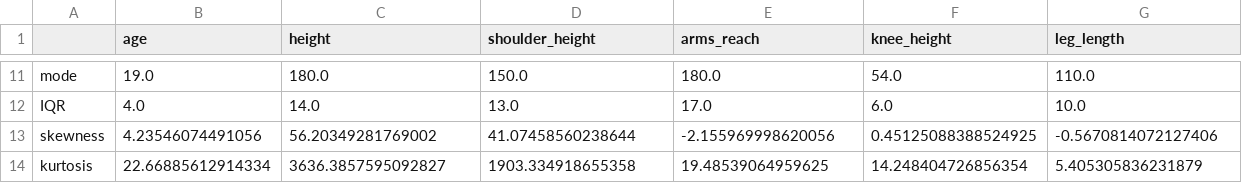
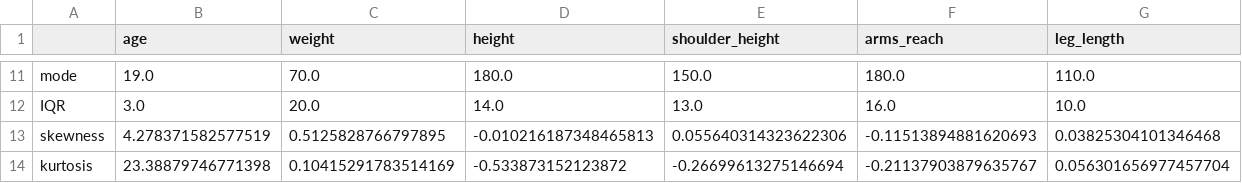
Before and after one commit to anava122002/practica-final-vazquez-arrevola-ana, a CSV file: output/ej1_decriptivo.csv, drawn as a sheet; only a part is shown, gaps mark what is left out; removed rows and columns are numbered as before the commit, all else as after; the diff covers the shown part only; the diff names each change by its address in the sheet, - before the commit and + after, or states it on an @@ line.

```diff
--- a/output/ej1_decriptivo.csv
+++ b/output/ej1_decriptivo.csv
+column C (weight), rows 11-14: 70.0 | 20.0 | 0.5125828766797895 | 0.10415291783514169
-column F (knee_height), rows 11-14: 54.0 | 6.0 | 0.45125088388524925 | 14.248404726856354
-B12 (age): 4.0
+B12 (age): 3.0
-F12 (arms_reach): 17.0
+F12 (arms_reach): 16.0
-B13 (age): 4.23546074491056
+B13 (age): 4.278371582577519
-D13 (height): 56.20349281769002
+D13 (height): -0.010216187348465813
-E13 (shoulder_height): 41.07458560238644
+E13 (shoulder_height): 0.055640314323622306
-F13 (arms_reach): -2.155969998620056
+F13 (arms_reach): -0.11513894881620693
-G13 (leg_length): -0.5670814072127406
+G13 (leg_length): 0.03825304101346468
-B14 (age): 22.66885612914334
+B14 (age): 23.38879746771398
-D14 (height): 3636.3857595092827
+D14 (height): -0.533873152123872
-E14 (shoulder_height): 1903.334918655358
+E14 (shoulder_height): -0.26699613275146694
-F14 (arms_reach): 19.48539064959625
+F14 (arms_reach): -0.21137903879635767
-G14 (leg_length): 5.405305836231879
+G14 (leg_length): 0.056301656977457704
```
Also changed, not shown: 30 edited cells elsewhere in this file, 9 other files.
